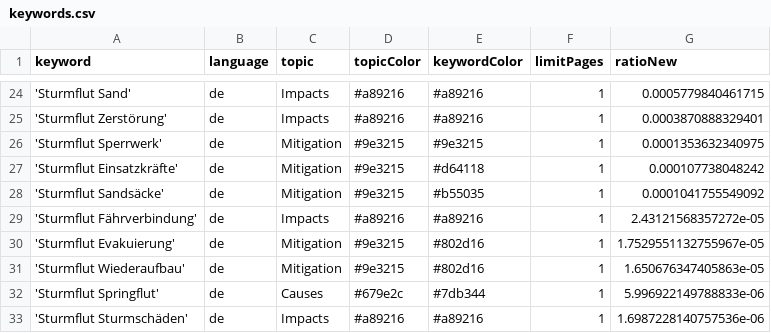
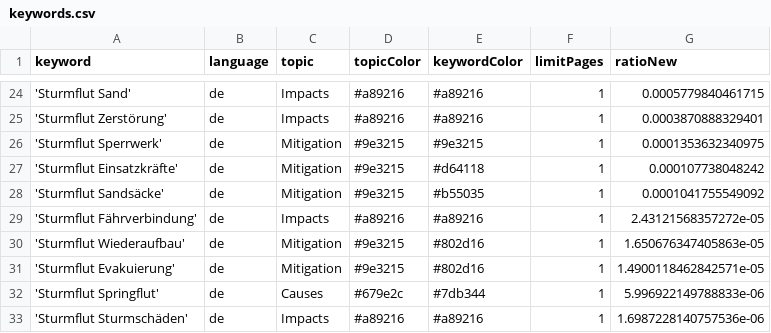
Before and after one commit to MomoMusic/surgeIsComing, a CSV file: keywords.csv, drawn as a sheet; only a part is shown, gaps mark what is left out; removed rows and columns are numbered as before the commit, all else as after; the diff names each change by its address in the sheet, - before the commit and + after, or states it on an @@ line.

Commit message:
Commit from GitHub Actions (harvest:0.0)

```diff
--- a/keywords.csv
+++ b/keywords.csv
-row 30: 'Sturmflut Evakuierung' | de | Mitigation | #9e3215 | #802d16 | 1 | 1.7529551132755967e-05
+row 31: 'Sturmflut Evakuierung' | de | Mitigation | #9e3215 | #802d16 | 1 | 1.4900118462842571e-05
```
